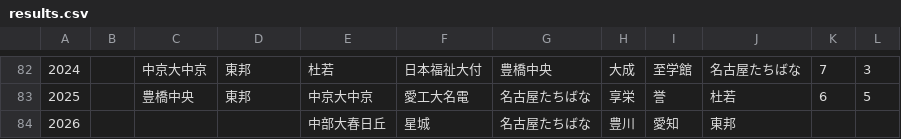
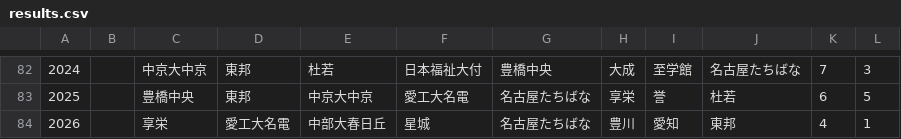
Before and after one commit to yumo120921/koshien-ranking, a CSV file: data/aichi/results.csv, drawn as a sheet; only a part is shown, gaps mark what is left out.

```diff
--- a/data/aichi/results.csv
+++ b/data/aichi/results.csv
@@ -83,2 +83,2 @@
 2025,,豊橋中央,東邦,中京大中京,愛工大名電,名古屋たちばな,享栄,誉,杜若,6,5
-2026,,,,中部大春日丘,星城,名古屋たちばな,豊川,愛知,東邦,,
+2026,,享栄,愛工大名電,中部大春日丘,星城,名古屋たちばな,豊川,愛知,東邦,4,1
```
Also changed, not shown: data/gifu/results.csv, data/hiroshima/results.csv, 46 other files.
